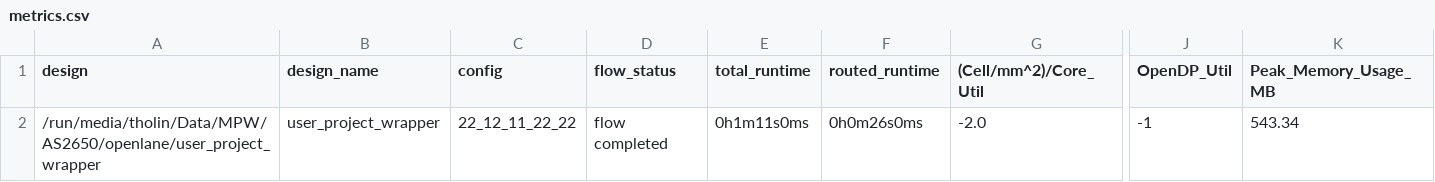
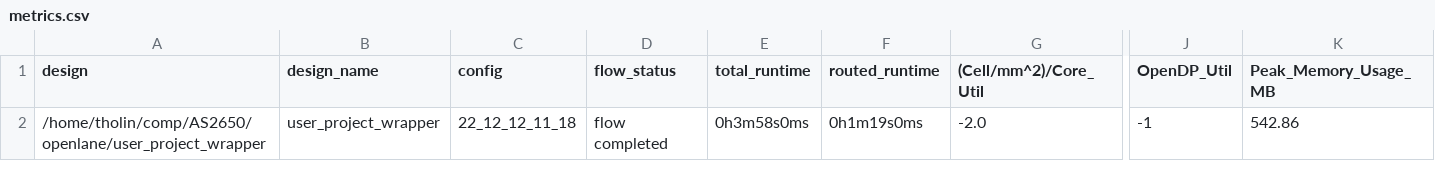
Before and after one commit to AvalonSemiconductors/AS2650, a CSV file: signoff/user_project_wrapper/metrics.csv, drawn as a sheet; only a part is shown, gaps mark what is left out; the diff names each change by its address in the sheet, - before the commit and + after, or states it on an @@ line.

```diff
--- a/signoff/user_project_wrapper/metrics.csv
+++ b/signoff/user_project_wrapper/metrics.csv
-A2 (design): /run/media/tholin/Data/MPW/AS2650/openlane/user_project_wrapper
+A2 (design): /home/tholin/comp/AS2650/openlane/user_project_wrapper
-C2 (config): 22_12_11_22_22
+C2 (config): 22_12_12_11_18
-E2 (total_runtime): 0h1m11s0ms
+E2 (total_runtime): 0h3m58s0ms
-F2 (routed_runtime): 0h0m26s0ms
+F2 (routed_runtime): 0h1m19s0ms
-K2 (Peak_Memory_Usage_MB): 543.34
+K2 (Peak_Memory_Usage_MB): 542.86
```
Also changed, not shown: signoff/wrapped_as2650/metrics.csv, 14 other files.
